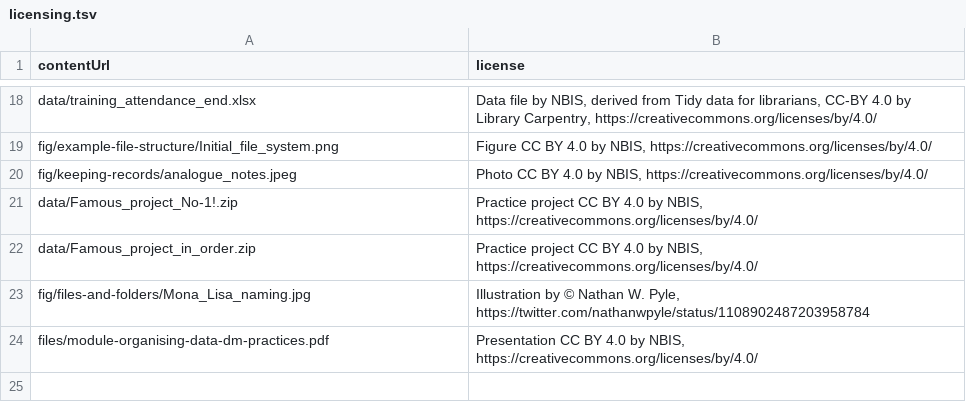
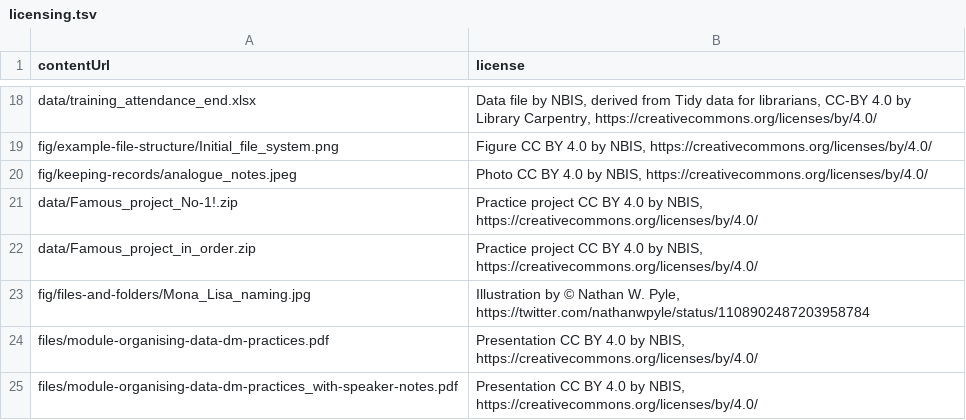
Before and after one commit to NBISweden/module-organising-data-dm-practices, a TSV file: _data/licensing.tsv, drawn as a sheet; only a part is shown, gaps mark what is left out.

Commit message:
Add speaker notes

```diff
--- a/_data/licensing.tsv
+++ b/_data/licensing.tsv
@@ -24 +24,2 @@ fig/files-and-folders/Mona_Lisa_naming.jpg	Illustration by © Nathan W. Pyle, ht
 files/module-organising-data-dm-practices.pdf	Presentation CC BY 4.0 by NBIS, https://creativecommons.org/licenses/by/4.0/
+files/module-organising-data-dm-practices_with-speaker-notes.pdf	Presentation CC BY 4.0 by NBIS, https://creativecommons.org/licenses/by/4.0/
```
